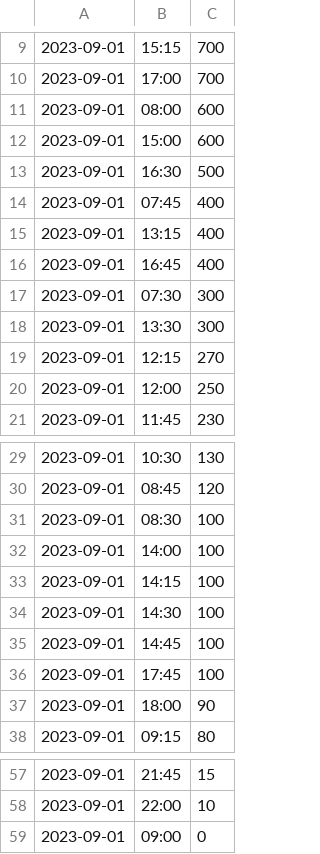
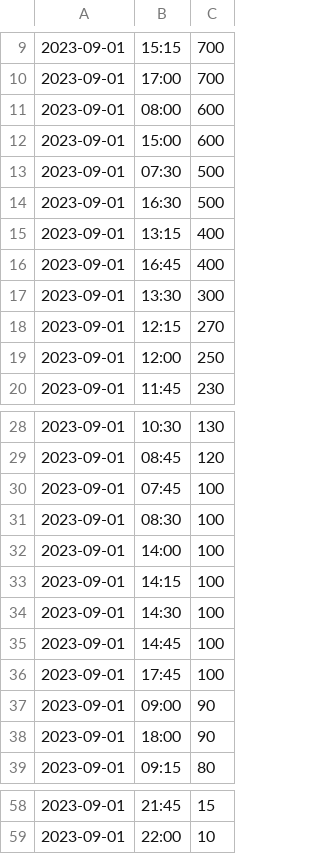
Before and after one commit to noahdavis05/1711Coursework, a TSV file: task3/file.csv.tsv, drawn as a sheet; only a part is shown, gaps mark what is left out; removed rows and columns are numbered as before the commit, all else as after; the diff names each change by its address in the sheet, - before the commit and + after, or states it on an @@ line.

```diff
--- a/task3/file.csv.tsv
+++ b/task3/file.csv.tsv
+row 13: 2023-09-01 | 07:30 | 500
-row 14: 2023-09-01 | 07:45 | 400
-row 17: 2023-09-01 | 07:30 | 300
+row 30: 2023-09-01 | 07:45 | 100
+row 37: 2023-09-01 | 09:00 | 90
-row 59: 2023-09-01 | 09:00 | 0
```
Also changed, not shown: 8 other files.
